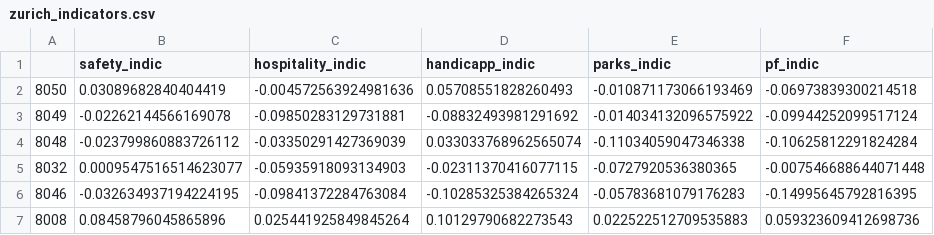
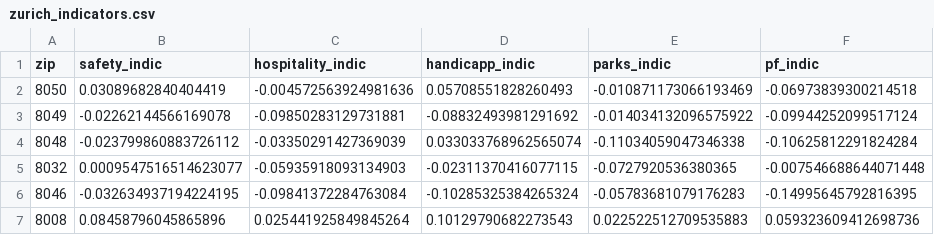
Before and after one commit to MLortki/ADA2018-Project-Quality-of-Space-AMG, a CSV file: data/zurich_indicators.csv, drawn as a sheet; only a part is shown; the diff names each change by its address in the sheet, - before the commit and + after, or states it on an @@ line.

```diff
--- a/data/zurich_indicators.csv
+++ b/data/zurich_indicators.csv
-A1: (empty)
+A1: zip
```
Also changed, not shown: 6 other files.
